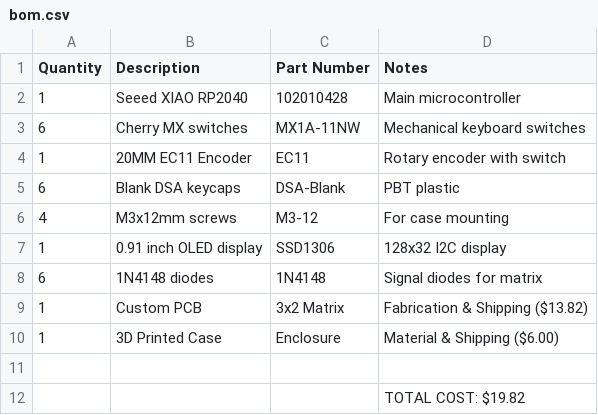
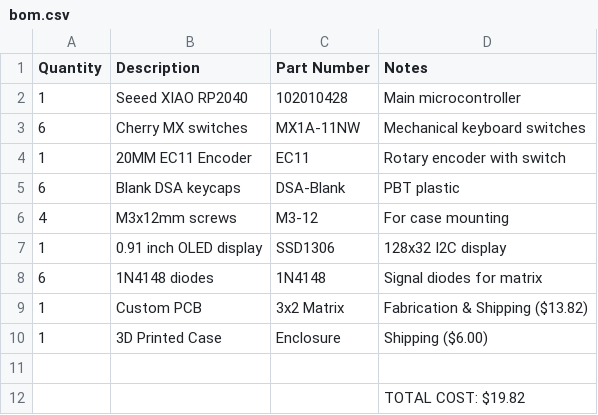
Before and after one commit to sasukeop108/Sivasankar-s-Hackpad, a CSV file: BOM/bom.csv, drawn as a sheet.

Commit message:
Update bom.csv

```diff
--- a/BOM/bom.csv
+++ b/BOM/bom.csv
@@ -9,3 +9,3 @@ Quantity,Description,Part Number,Notes
 1,Custom PCB,3x2 Matrix,Fabrication & Shipping ($13.82)
-1,3D Printed Case,Enclosure,Material & Shipping ($6.00)
+1,3D Printed Case,Enclosure,Shipping ($6.00)
 ,,,
```
